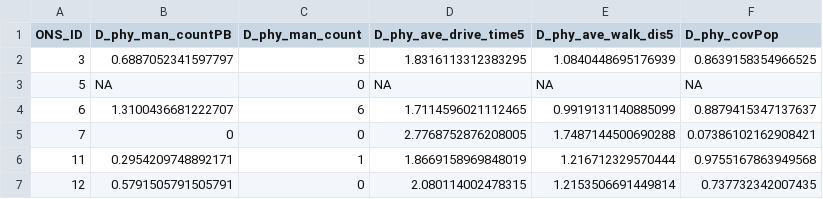
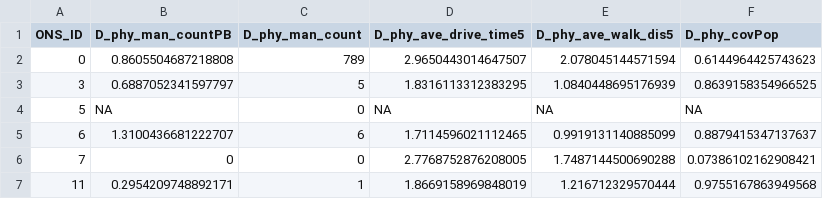
Before and after one commit to Ottawa-Neighbourhood-Study/ons_physicians, a CSV file: outputs/new_data.csv, drawn as a sheet; only a part is shown; the shorter side is filled out with more unchanged rows; the diff names each change by its address in the sheet, - before the commit and + after, or states it on an @@ line.

Commit message:
Update to code and data: Now includes Ottawa-wide values with ONS_ID = 0

```diff
--- a/outputs/new_data.csv
+++ b/outputs/new_data.csv
+row 2: 0 | 0.8605504687218808 | 789 | 2.9650443014647507 | 2.078045144571594 | 0.6144964425743623
```
Also changed, not shown: 1 other file.
